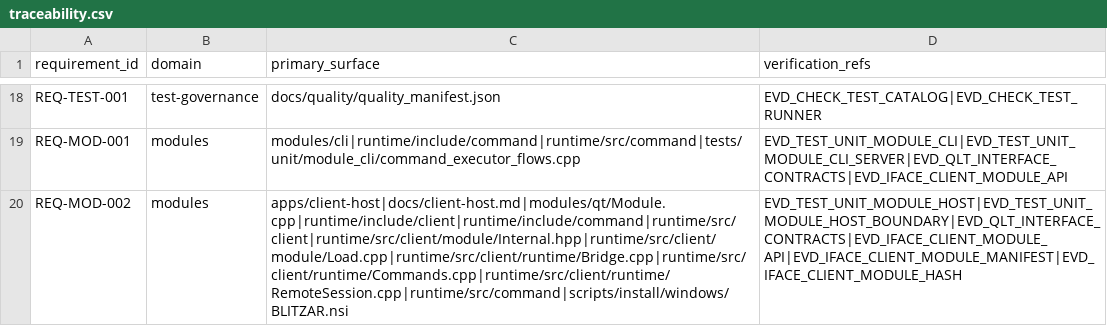
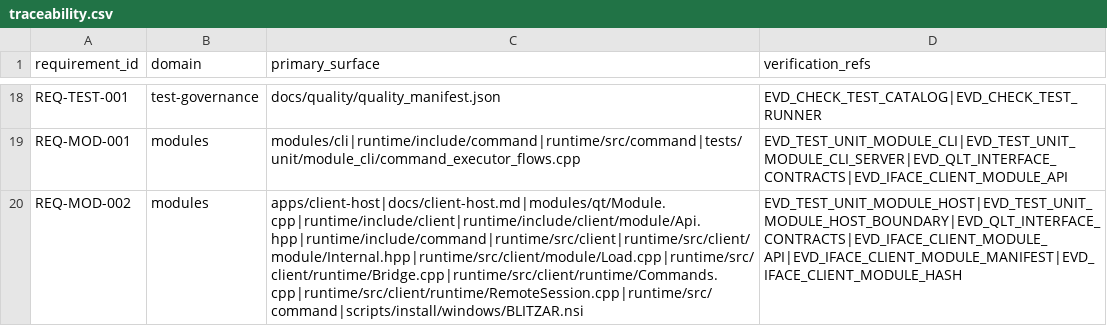
Before and after one commit to Luis1454/BLITZAR, a CSV file: docs/quality/traceability.csv, drawn as a sheet; only a part is shown, gaps mark what is left out; the diff names each change by its address in the sheet, - before the commit and + after, or states it on an @@ line.

```diff
--- a/docs/quality/traceability.csv
+++ b/docs/quality/traceability.csv
-C20 (primary_surface): apps/client-host|docs/client-host.md|modules/qt/Module.cpp|runtime/include/client|runtime/include/command|runtime/src/client|runtime/src/client/module/Internal.hpp|runtime/src/client/module/Load.cpp|runtime/src/client/runtime/Bridge.cpp|runtime/src/client/runtime/Commands.cpp|runtime/src/client/runtime/RemoteSession.cpp|runtime/src/command|scripts/install/windows/BLITZAR.nsi
+C20 (primary_surface): apps/client-host|docs/client-host.md|modules/qt/Module.cpp|runtime/include/client|runtime/include/client/module/Api.hpp|runtime/include/command|runtime/src/client|runtime/src/client/module/Internal.hpp|runtime/src/client/module/Load.cpp|runtime/src/client/runtime/Bridge.cpp|runtime/src/client/runtime/Commands.cpp|runtime/src/client/runtime/RemoteSession.cpp|runtime/src/command|scripts/install/windows/BLITZAR.nsi
```
Also changed, not shown: 4 other files.
